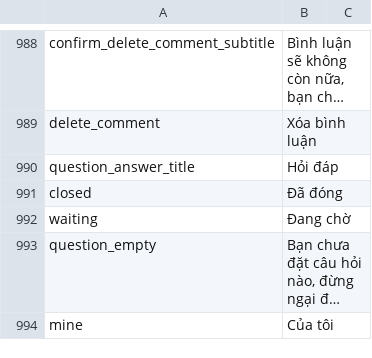
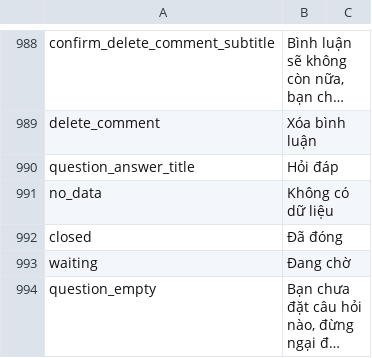
Before and after one commit to diab-machine-2/diab-flutter-mobile, a CSV file: lib/res/translations/langs.csv, drawn as a sheet; only a part is shown, gaps mark what is left out; the shorter side is filled out with more unchanged rows; long unchanged cells end in ….

```diff
--- a/lib/res/translations/langs.csv
+++ b/lib/res/translations/langs.csv
@@ -990,2 +990,3 @@ delete_comment,Xóa bình luận,
 question_answer_title,Hỏi đáp,
+no_data,"Không có dữ liệu",
 closed,Đã đóng,
```
Also changed, not shown: 16 other files.
